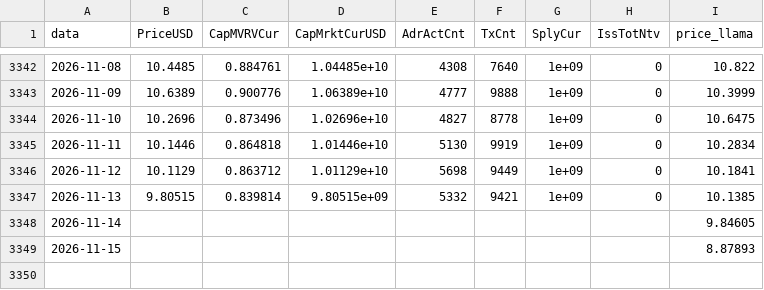
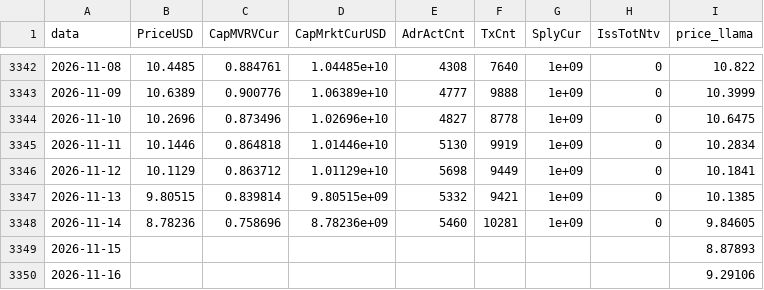
Before and after one commit to JKVitali/pbj-scanner, a CSV file: data/cripto/link_indicadores.csv, drawn as a sheet; only a part is shown, gaps mark what is left out.

```diff
--- a/data/cripto/link_indicadores.csv
+++ b/data/cripto/link_indicadores.csv
@@ -3347,3 +3347,4 @@ data,PriceUSD,CapMVRVCur,CapMrktCurUSD,AdrActCnt,TxCnt,SplyCur,IssTotNtv,price_l
 2026-11-13,9.80515,0.839814,9.80515e+09,5332,9421,1e+09,0,10.1385
-2026-11-14,,,,,,,,9.84605
+2026-11-14,8.78236,0.758696,8.78236e+09,5460,10281,1e+09,0,9.84605
 2026-11-15,,,,,,,,8.87893
+2026-11-16,,,,,,,,9.29106
```
Also changed, not shown: data/btc/btc_indicadores.csv, data/cripto/eth_indicadores.csv, 16 other files.
